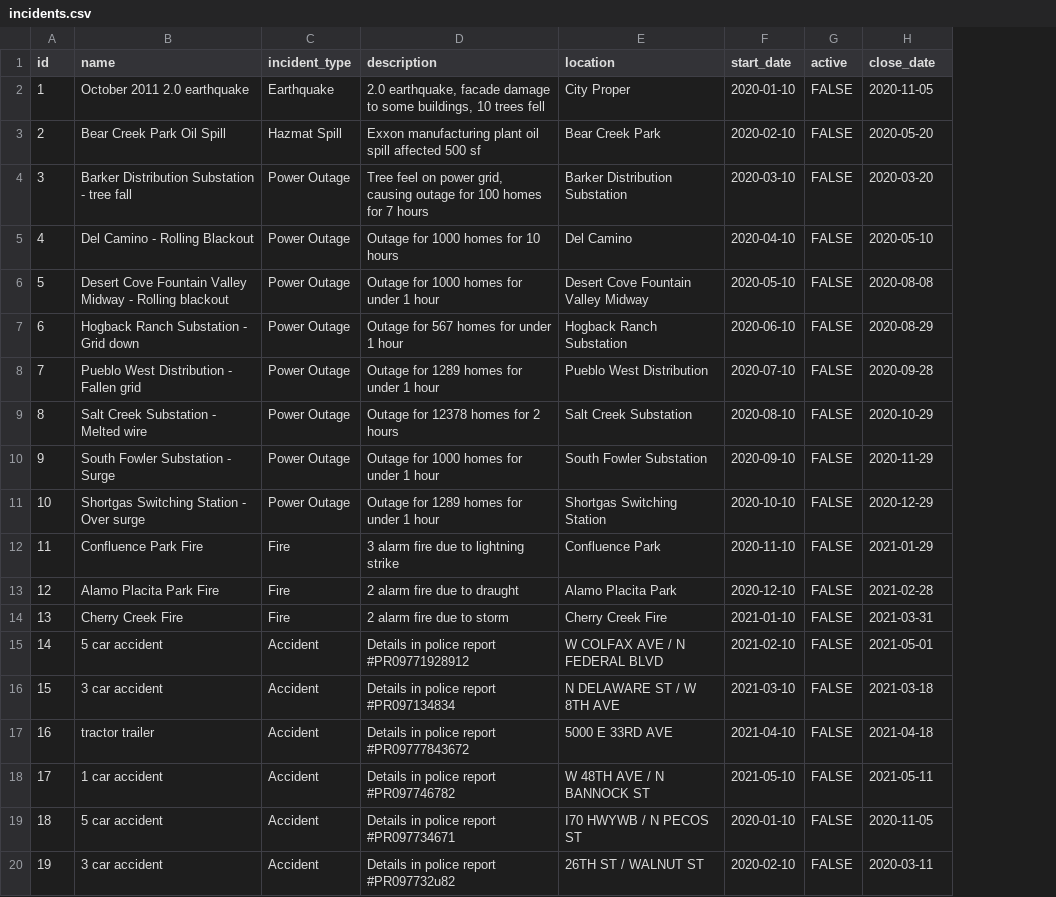
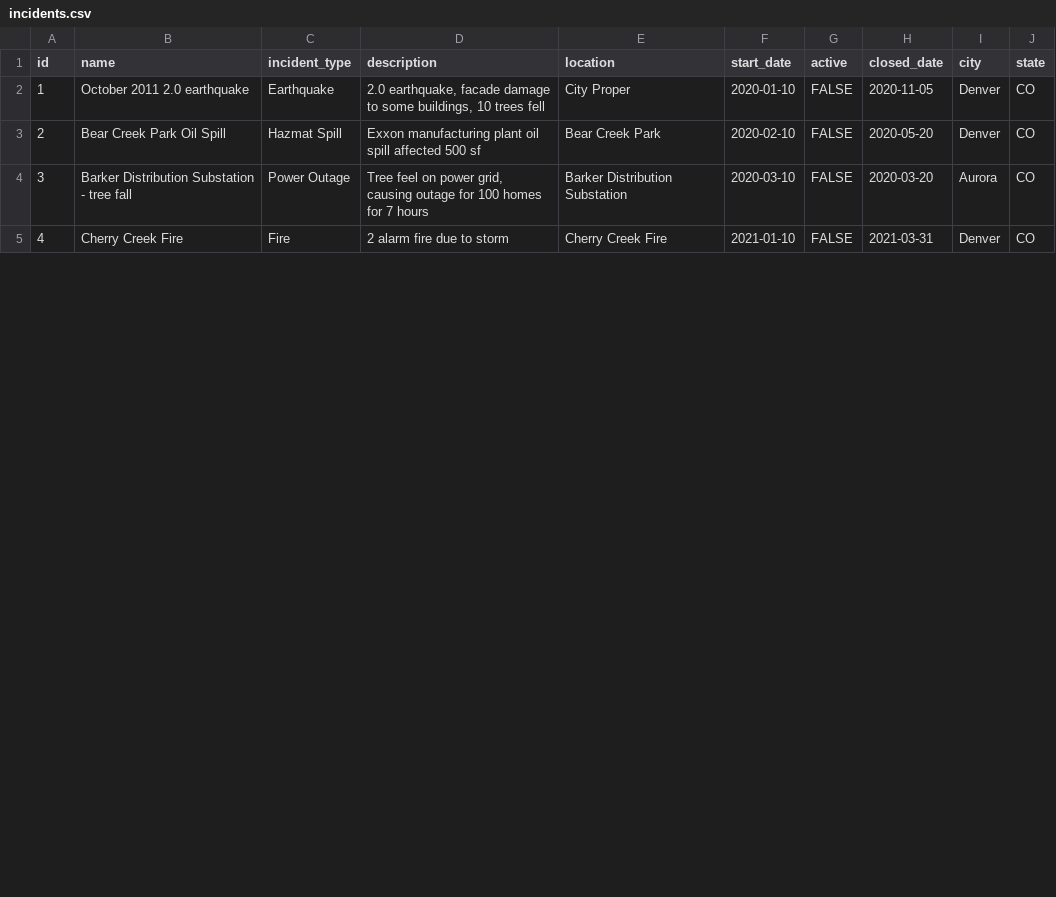
Before and after one commit to Quick-Command/qc-engine, a CSV file: db/data/incidents.csv, drawn as a sheet; only a part is shown; removed rows and columns are numbered as before the commit, all else as after; the diff covers the shown part only; the diff names each change by its address in the sheet, - before the commit and + after, or states it on an @@ line.

Commit message:
Rework csv data to consider real relationships between records for contacts, incidents, and roles based on team meeting

```diff
--- a/db/data/incidents.csv
+++ b/db/data/incidents.csv
+column I (city), rows 2-5: Denver | Denver | Aurora | Denver
+column J (state), rows 2-5: all CO
-H1: close_date
+H1: closed_date
-row 5: 4 | Del Camino - Rolling Blackout | Power Outage | Outage for 1000 homes for 10 hours | Del Camino | 2020-04-10 | FALSE | 2020-05-10
-row 6: 5 | Desert Cove Fountain Valley Midway - Rolling blackout | Power Outage | Outage for 1000 homes for under 1 hour | Desert Cove Fountain Valley Midway | 2020-05-10 | FALSE | 2020-08-08
-row 7: 6 | Hogback Ranch Substation - Grid down | Power Outage | Outage for 567 homes for under 1 hour | Hogback Ranch Substation | 2020-06-10 | FALSE | 2020-08-29
-row 8: 7 | Pueblo West Distribution - Fallen grid | Power Outage | Outage for 1289 homes for under 1 hour | Pueblo West Distribution | 2020-07-10 | FALSE | 2020-09-28
-row 9: 8 | Salt Creek Substation - Melted wire | Power Outage | Outage for 12378 homes for 2 hours | Salt Creek Substation | 2020-08-10 | FALSE | 2020-10-29
-row 10: 9 | South Fowler Substation - Surge | Power Outage | Outage for 1000 homes for under 1 hour | South Fowler Substation | 2020-09-10 | FALSE | 2020-11-29
-row 11: 10 | Shortgas Switching Station - Over surge | Power Outage | Outage for 1289 homes for under 1 hour | Shortgas Switching Station | 2020-10-10 | FALSE | 2020-12-29
-row 12: 11 | Confluence Park Fire | Fire | 3 alarm fire due to lightning strike | Confluence Park | 2020-11-10 | FALSE | 2021-01-29
-row 13: 12 | Alamo Placita Park Fire | Fire | 2 alarm fire due to draught | Alamo Placita Park | 2020-12-10 | FALSE | 2021-02-28
@@ column A (id) renumbered between rows 5 and 8 @@
-row 15: 14 | 5 car accident | Accident | Details in police report #PR09771928912 | W COLFAX AVE / N FEDERAL BLVD | 2021-02-10 | FALSE | 2021-05-01
-row 16: 15 | 3 car accident | Accident | Details in police report #PR097134834 | N DELAWARE ST / W 8TH AVE | 2021-03-10 | FALSE | 2021-03-18
-row 17: 16 | tractor trailer | Accident | Details in police report #PR09777843672 | 5000 E 33RD AVE | 2021-04-10 | FALSE | 2021-04-18
-row 18: 17 | 1 car accident | Accident | Details in police report #PR097746782 | W 48TH AVE / N BANNOCK ST | 2021-05-10 | FALSE | 2021-05-11
-row 19: 18 | 5 car accident | Accident | Details in police report #PR097734671 | I70 HWYWB / N PECOS ST | 2020-01-10 | FALSE | 2020-11-05
-row 20: 19 | 3 car accident | Accident | Details in police report #PR097732u82 | 26TH ST / WALNUT ST | 2020-02-10 | FALSE | 2020-03-11
```
Also changed, not shown: 7 removed rows elsewhere in this file, db/data/contacts.csv, 3 other files.
